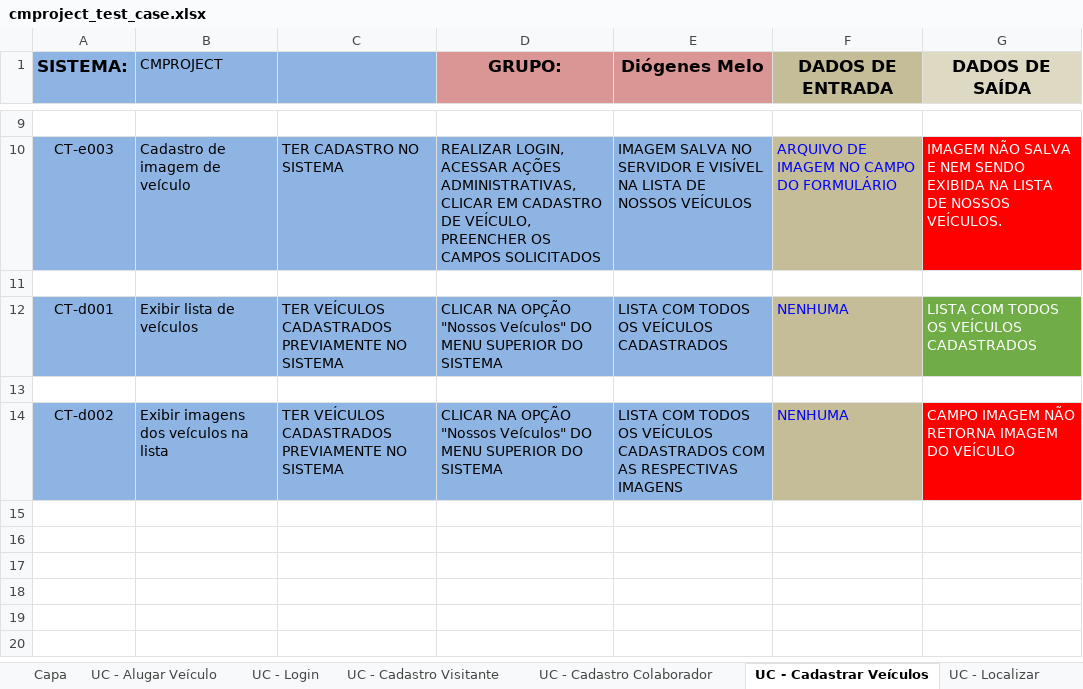
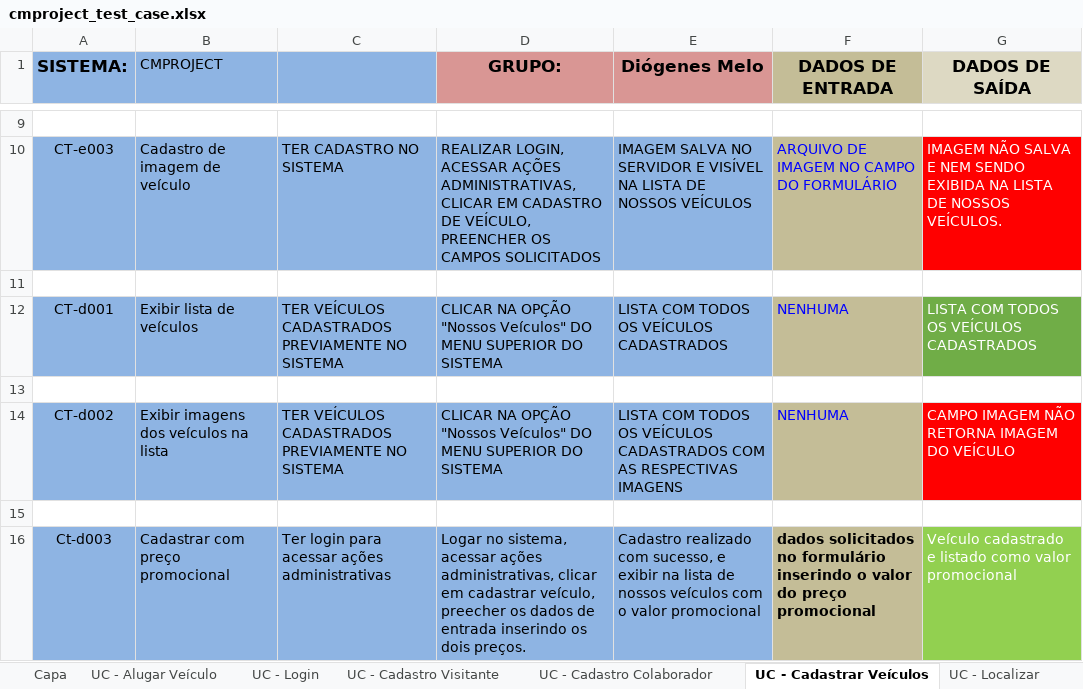
Before and after one commit to tdex/cmproject, an Excel workbook: testes/cmproject_test_case.xlsx, sheet UC - Cadastrar Veículos, drawn as a sheet; only a part is shown, gaps mark what is left out; values as stored, in another font and other column widths than the file's, no borders; the diff names each change by its address in the sheet, - before the commit and + after, or states it on an @@ line.

```diff
--- a/testes/cmproject_test_case.xlsx (sheet UC - Cadastrar Veículos)
+++ b/testes/cmproject_test_case.xlsx (sheet UC - Cadastrar Veículos)
+row 15: (empty)
+row 16: Ct-d003 | Cadastrar com preço promocional | Ter login para acessar ações administrativas | Logar no sistema, acessar ações administrativas, clicar em cadastrar veículo, preecher os dados de entrada inserindo os dois preços. | Cadastro realizado com sucesso, e exibir na lista de nossos veículos com o valor promocional | dados solicitados no formulário inserindo o valor do preço promocional | Veículo cadastrado e listado como valor promocional
```
Also changed, not shown: sheet UC - Localizar.
